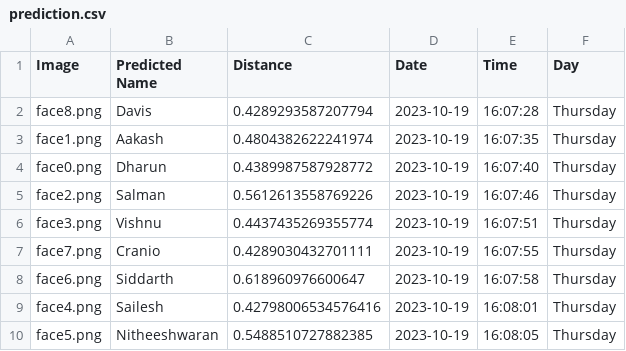
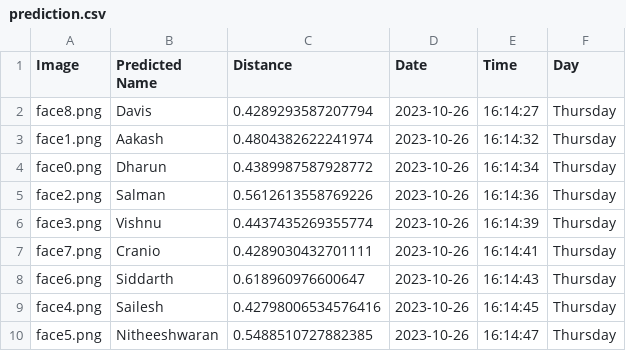
Before and after one commit to Sweeton-JK/Smart-Automated-Group-Attendance-SAGAai, a CSV file: csvFolder/prediction.csv, drawn as a sheet.

```diff
--- a/csvFolder/prediction.csv
+++ b/csvFolder/prediction.csv
@@ -1,10 +1,10 @@
 Image,Predicted Name,Distance,Date,Time,Day
-face8.png,Davis,0.4289293587207794,2023-10-19,16:07:28,Thursday
-face1.png,Aakash,0.4804382622241974,2023-10-19,16:07:35,Thursday
-face0.png,Dharun,0.4389987587928772,2023-10-19,16:07:40,Thursday
-face2.png,Salman,0.5612613558769226,2023-10-19,16:07:46,Thursday
-face3.png,Vishnu,0.4437435269355774,2023-10-19,16:07:51,Thursday
-face7.png,Cranio,0.4289030432701111,2023-10-19,16:07:55,Thursday
-face6.png,Siddarth,0.618960976600647,2023-10-19,16:07:58,Thursday
-face4.png,Sailesh,0.42798006534576416,2023-10-19,16:08:01,Thursday
-face5.png,Nitheeshwaran,0.5488510727882385,2023-10-19,16:08:05,Thursday
+face8.png,Davis,0.4289293587207794,2023-10-26,16:14:27,Thursday
+face1.png,Aakash,0.4804382622241974,2023-10-26,16:14:32,Thursday
+face0.png,Dharun,0.4389987587928772,2023-10-26,16:14:34,Thursday
+face2.png,Salman,0.5612613558769226,2023-10-26,16:14:36,Thursday
+face3.png,Vishnu,0.4437435269355774,2023-10-26,16:14:39,Thursday
+face7.png,Cranio,0.4289030432701111,2023-10-26,16:14:41,Thursday
+face6.png,Siddarth,0.618960976600647,2023-10-26,16:14:43,Thursday
+face4.png,Sailesh,0.42798006534576416,2023-10-26,16:14:45,Thursday
+face5.png,Nitheeshwaran,0.5488510727882385,2023-10-26,16:14:47,Thursday
```
Also changed, not shown: 10 other files.
